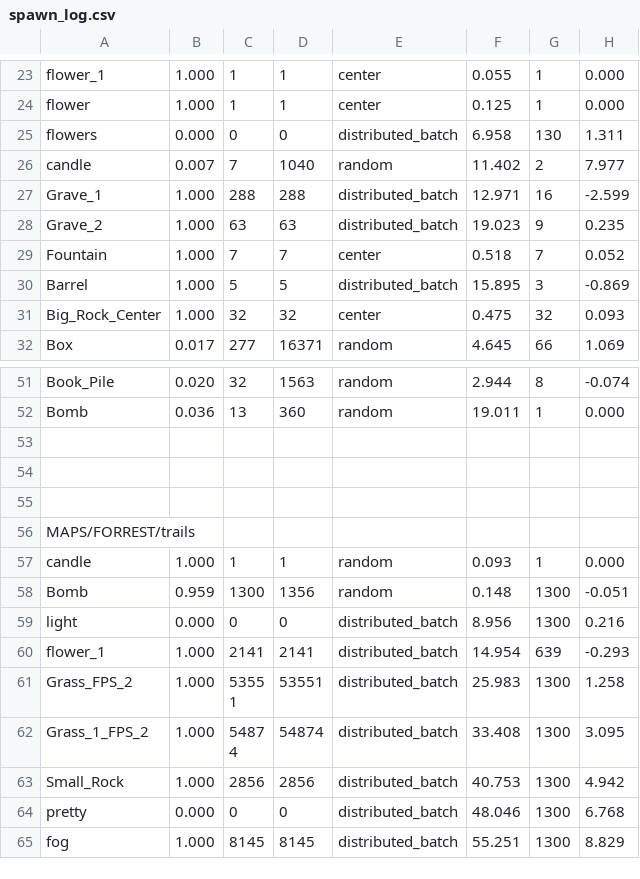
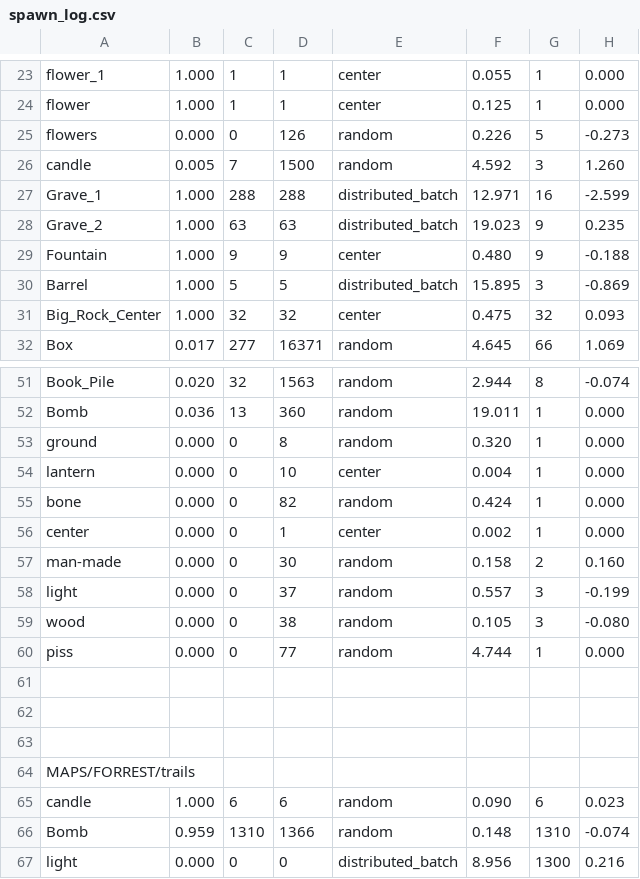
Before and after one commit to cabbabbage/VIBBLE_2D_GAME_ENGINE, a CSV file: MAPS/FORREST/spawn_log.csv, drawn as a sheet; only a part is shown, gaps mark what is left out; the shorter side is filled out with more unchanged rows; the diff covers the shown part only.

```diff
--- a/MAPS/FORREST/spawn_log.csv
+++ b/MAPS/FORREST/spawn_log.csv
@@ -24,7 +24,7 @@ flower_1,1.000,1,1,center,0.055,1,0.000
 flower,1.000,1,1,center,0.125,1,0.000
-flowers,0.000,0,0,distributed_batch,6.958,130,1.311
-candle,0.007,7,1040,random,11.402,2,7.977
+flowers,0.000,0,126,random,0.226,5,-0.273
+candle,0.005,7,1500,random,4.592,3,1.260
 Grave_1,1.000,288,288,distributed_batch,12.971,16,-2.599
 Grave_2,1.000,63,63,distributed_batch,19.023,9,0.235
-Fountain,1.000,7,7,center,0.518,7,0.052
+Fountain,1.000,9,9,center,0.480,9,-0.188
 Barrel,1.000,5,5,distributed_batch,15.895,3,-0.869
@@ -52,2 +52,10 @@ Book_Pile,0.020,32,1563,random,2.944,8,-0.074
 Bomb,0.036,13,360,random,19.011,1,0.000
+ground,0.000,0,8,random,0.320,1,0.000
+lantern,0.000,0,10,center,0.004,1,0.000
+bone,0.000,0,82,random,0.424,1,0.000
+center,0.000,0,1,center,0.002,1,0.000
+man-made,0.000,0,30,random,0.158,2,0.160
+light,0.000,0,37,random,0.557,3,-0.199
+wood,0.000,0,38,random,0.105,3,-0.080
+piss,0.000,0,77,random,4.744,1,0.000
 
@@ -56,4 +64,4 @@ Bomb,0.036,13,360,random,19.011,1,0.000
 MAPS/FORREST/trails
-candle,1.000,1,1,random,0.093,1,0.000
-Bomb,0.959,1300,1356,random,0.148,1300,-0.051
+candle,1.000,6,6,random,0.090,6,0.023
+Bomb,0.959,1310,1366,random,0.148,1310,-0.074
 light,0.000,0,0,distributed_batch,8.956,1300,0.216
```
Also changed, not shown: 1 added row, 1 removed row and 15 edited cells elsewhere in this file, 14 other files.
